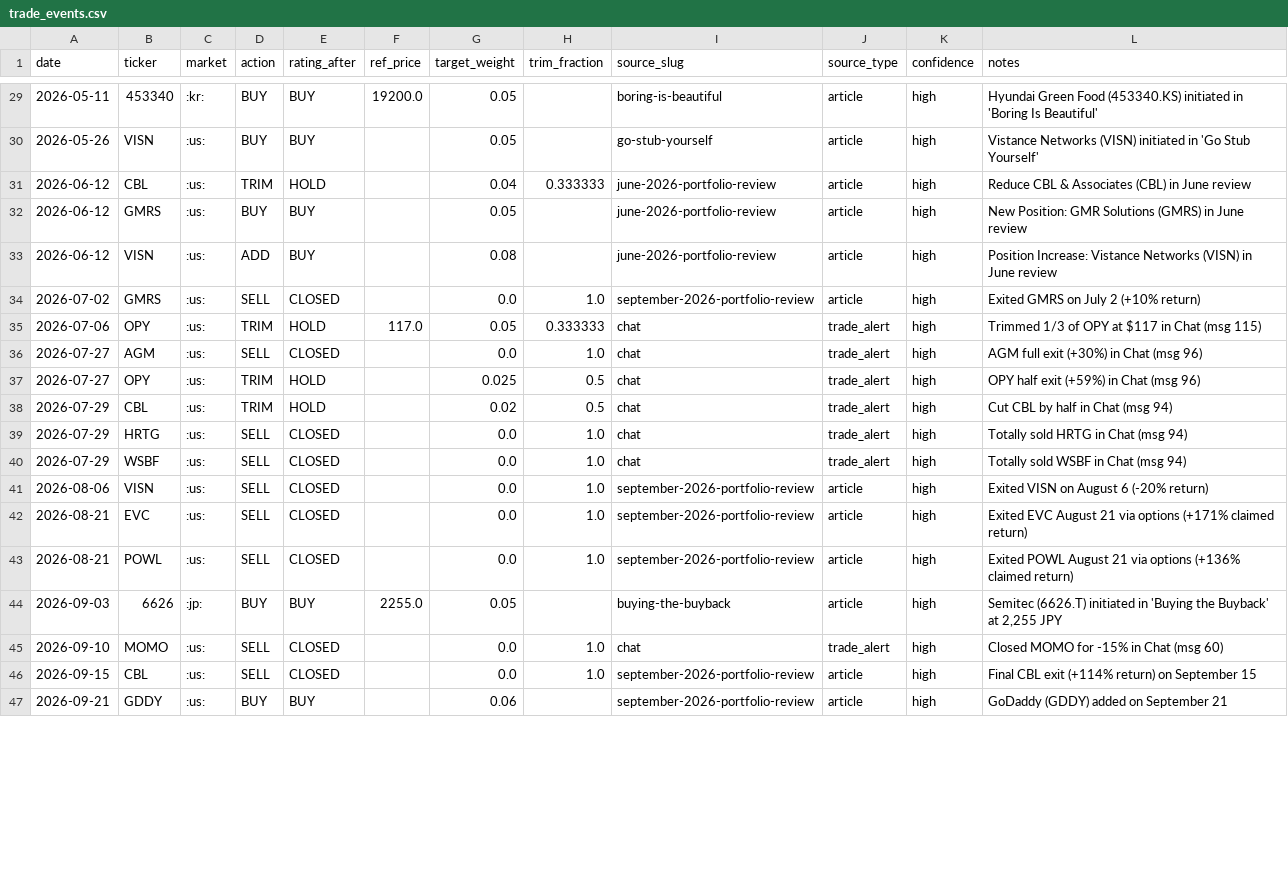
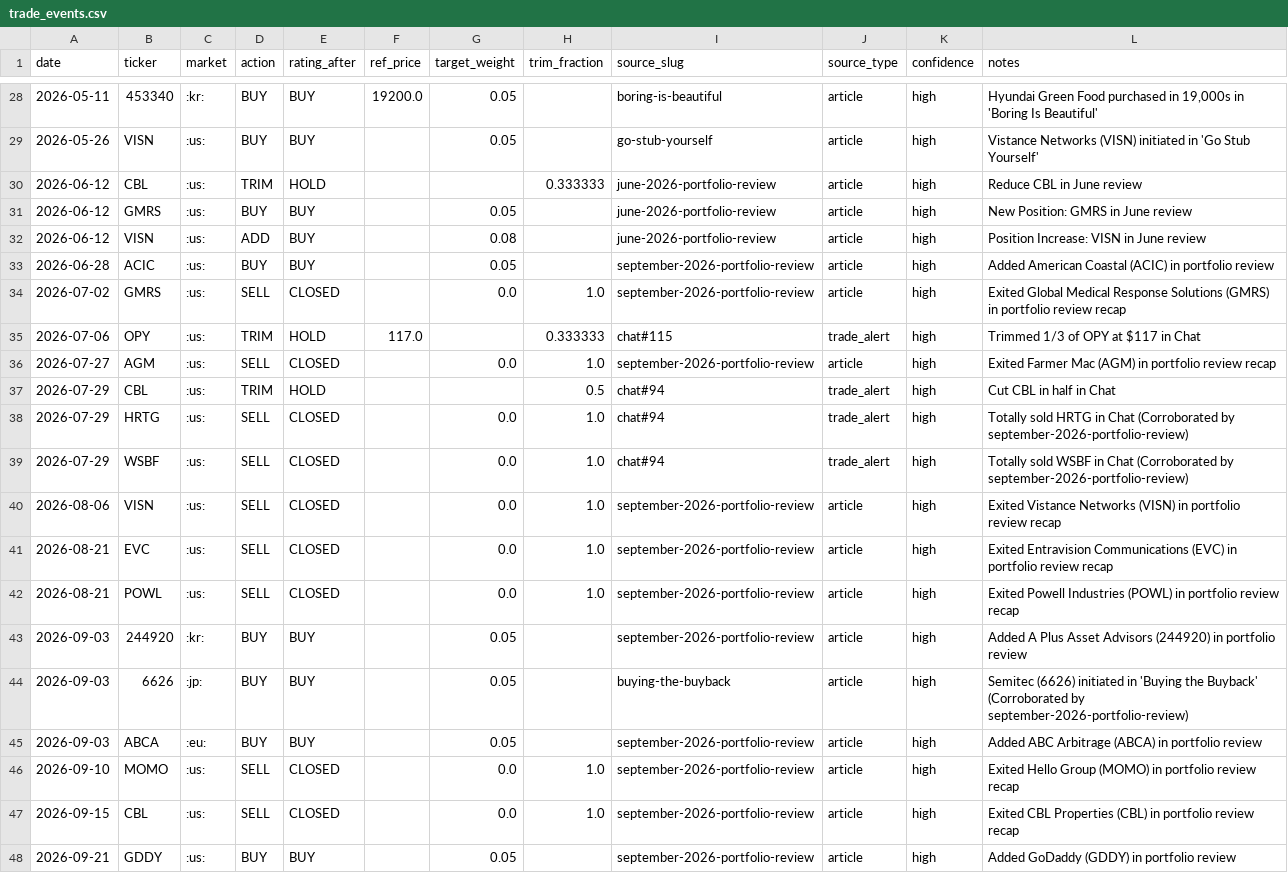
Before and after one commit to matthew-thomasson/portolio, a CSV file: sources/cluseau/data/trade_events.csv, drawn as a sheet; only a part is shown, gaps mark what is left out; the diff covers the shown part only.

Commit message:
Implement general-purpose primary trade extraction pipeline, labelled ground-truth corpus, and 100% precision/recall verification

```diff
--- a/sources/cluseau/data/trade_events.csv
+++ b/sources/cluseau/data/trade_events.csv
@@ -29,19 +28,21 @@ date,ticker,market,action,rating_after,ref_price,target_weight,trim_fraction,sou
-2026-05-11,453340,:kr:,BUY,BUY,19200.0,0.05,,boring-is-beautiful,article,high,Hyundai Green Food (453340.KS) initiated in 'Boring Is Beautiful'
+2026-05-11,453340,:kr:,BUY,BUY,19200.0,0.05,,boring-is-beautiful,article,high,"Hyundai Green Food purchased in 19,000s in 'Boring Is Beautiful'"
 2026-05-26,VISN,:us:,BUY,BUY,,0.05,,go-stub-yourself,article,high,Vistance Networks (VISN) initiated in 'Go Stub Yourself'
-2026-06-12,CBL,:us:,TRIM,HOLD,,0.04,0.333333,june-2026-portfolio-review,article,high,Reduce CBL & Associates (CBL) in June review
-2026-06-12,GMRS,:us:,BUY,BUY,,0.05,,june-2026-portfolio-review,article,high,New Position: GMR Solutions (GMRS) in June review
-2026-06-12,VISN,:us:,ADD,BUY,,0.08,,june-2026-portfolio-review,article,high,Position Increase: Vistance Networks (VISN) in June review
-2026-07-02,GMRS,:us:,SELL,CLOSED,,0.0,1.0,september-2026-portfolio-review,article,high,Exited GMRS on July 2 (+10% return)
-2026-07-06,OPY,:us:,TRIM,HOLD,117.0,0.05,0.333333,chat,trade_alert,high,Trimmed 1/3 of OPY at $117 in Chat (msg 115)
-2026-07-27,AGM,:us:,SELL,CLOSED,,0.0,1.0,chat,trade_alert,high,AGM full exit (+30%) in Chat (msg 96)
-2026-07-27,OPY,:us:,TRIM,HOLD,,0.025,0.5,chat,trade_alert,high,OPY half exit (+59%) in Chat (msg 96)
-2026-07-29,CBL,:us:,TRIM,HOLD,,0.02,0.5,chat,trade_alert,high,Cut CBL by half in Chat (msg 94)
-2026-07-29,HRTG,:us:,SELL,CLOSED,,0.0,1.0,chat,trade_alert,high,Totally sold HRTG in Chat (msg 94)
-2026-07-29,WSBF,:us:,SELL,CLOSED,,0.0,1.0,chat,trade_alert,high,Totally sold WSBF in Chat (msg 94)
-2026-08-06,VISN,:us:,SELL,CLOSED,,0.0,1.0,september-2026-portfolio-review,article,high,Exited VISN on August 6 (-20% return)
-2026-08-21,EVC,:us:,SELL,CLOSED,,0.0,1.0,september-2026-portfolio-review,article,high,Exited EVC August 21 via options (+171% claimed return)
-2026-08-21,POWL,:us:,SELL,CLOSED,,0.0,1.0,september-2026-portfolio-review,article,high,Exited POWL August 21 via options (+136% claimed return)
-2026-09-03,6626,:jp:,BUY,BUY,2255.0,0.05,,buying-the-buyback,article,high,"Semitec (6626.T) initiated in 'Buying the Buyback' at 2,255 JPY"
-2026-09-10,MOMO,:us:,SELL,CLOSED,,0.0,1.0,chat,trade_alert,high,Closed MOMO for -15% in Chat (msg 60)
-2026-09-15,CBL,:us:,SELL,CLOSED,,0.0,1.0,september-2026-portfolio-review,article,high,Final CBL exit (+114% return) on September 15
-2026-09-21,GDDY,:us:,BUY,BUY,,0.06,,september-2026-portfolio-review,article,high,GoDaddy (GDDY) added on September 21
+2026-06-12,CBL,:us:,TRIM,HOLD,,,0.333333,june-2026-portfolio-review,article,high,Reduce CBL in June review
+2026-06-12,GMRS,:us:,BUY,BUY,,0.05,,june-2026-portfolio-review,article,high,New Position: GMRS in June review
+2026-06-12,VISN,:us:,ADD,BUY,,0.08,,june-2026-portfolio-review,article,high,Position Increase: VISN in June review
+2026-06-28,ACIC,:us:,BUY,BUY,,0.05,,september-2026-portfolio-review,article,high,Added American Coastal (ACIC) in portfolio review
+2026-07-02,GMRS,:us:,SELL,CLOSED,,0.0,1.0,september-2026-portfolio-review,article,high,Exited Global Medical Response Solutions (GMRS) in portfolio review recap
+2026-07-06,OPY,:us:,TRIM,HOLD,117.0,,0.333333,chat#115,trade_alert,high,Trimmed 1/3 of OPY at $117 in Chat
+2026-07-27,AGM,:us:,SELL,CLOSED,,0.0,1.0,september-2026-portfolio-review,article,high,Exited Farmer Mac (AGM) in portfolio review recap
+2026-07-29,CBL,:us:,TRIM,HOLD,,,0.5,chat#94,trade_alert,high,Cut CBL in half in Chat
+2026-07-29,HRTG,:us:,SELL,CLOSED,,0.0,1.0,chat#94,trade_alert,high,Totally sold HRTG in Chat (Corroborated by september-2026-portfolio-review)
+2026-07-29,WSBF,:us:,SELL,CLOSED,,0.0,1.0,chat#94,trade_alert,high,Totally sold WSBF in Chat (Corroborated by september-2026-portfolio-review)
+2026-08-06,VISN,:us:,SELL,CLOSED,,0.0,1.0,september-2026-portfolio-review,article,high,Exited Vistance Networks (VISN) in portfolio review recap
+2026-08-21,EVC,:us:,SELL,CLOSED,,0.0,1.0,september-2026-portfolio-review,article,high,Exited Entravision Communications (EVC) in portfolio review recap
+2026-08-21,POWL,:us:,SELL,CLOSED,,0.0,1.0,september-2026-portfolio-review,article,high,Exited Powell Industries (POWL) in portfolio review recap
+2026-09-03,244920,:kr:,BUY,BUY,,0.05,,september-2026-portfolio-review,article,high,Added A Plus Asset Advisors (244920) in portfolio review
+2026-09-03,6626,:jp:,BUY,BUY,,0.05,,buying-the-buyback,article,high,Semitec (6626) initiated in 'Buying the Buyback' (Corroborated by september-2026-portfolio-review)
+2026-09-03,ABCA,:eu:,BUY,BUY,,0.05,,september-2026-portfolio-review,article,high,Added ABC Arbitrage (ABCA) in portfolio review
+2026-09-10,MOMO,:us:,SELL,CLOSED,,0.0,1.0,september-2026-portfolio-review,article,high,Exited Hello Group (MOMO) in portfolio review recap
+2026-09-15,CBL,:us:,SELL,CLOSED,,0.0,1.0,september-2026-portfolio-review,article,high,Exited CBL Properties (CBL) in portfolio review recap
+2026-09-21,GDDY,:us:,BUY,BUY,,0.05,,september-2026-portfolio-review,article,high,Added GoDaddy (GDDY) in portfolio review
```
Also changed, not shown: 2 added rows, 3 removed rows and 37 edited cells elsewhere in this file, sources/cluseau/data/portfolio_holdings.csv, sources/cluseau/data/results/positions_strategy_A_2026-01-01_to_2026-11-05_fixed_unit.csv, 16 other files.
